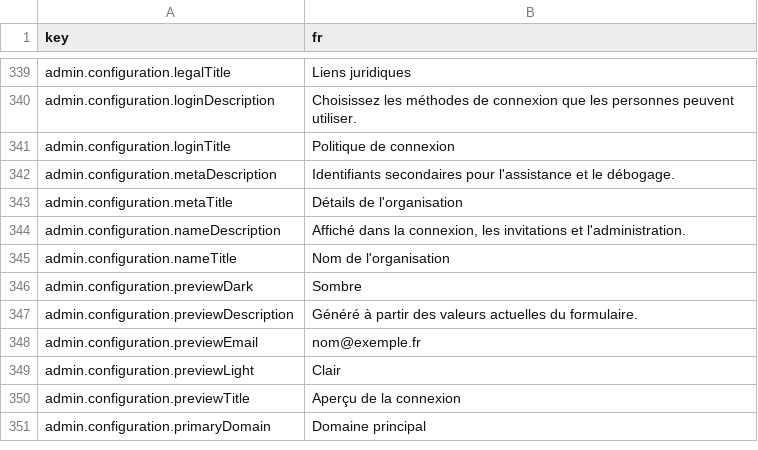
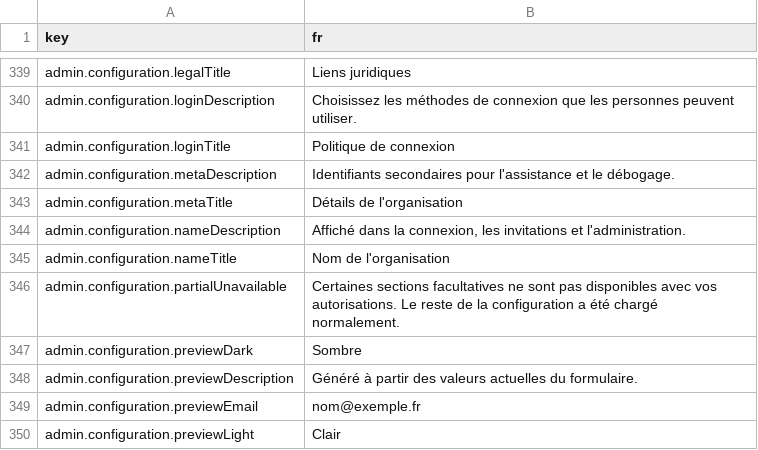
Before and after one commit to david1gp/authworks, a CSV file: public/i18n/fr.csv, drawn as a sheet; only a part is shown, gaps mark what is left out; the shorter side is filled out with more unchanged rows.

```diff
--- a/public/i18n/fr.csv
+++ b/public/i18n/fr.csv
@@ -345,2 +345,3 @@ admin.configuration.nameDescription,"Affiché dans la connexion, les invitations
 admin.configuration.nameTitle,Nom de l'organisation
+admin.configuration.partialUnavailable,Certaines sections facultatives ne sont pas disponibles avec vos autorisations. Le reste de la configuration a été chargé normalement.
 admin.configuration.previewDark,Sombre
```
Also changed, not shown: public/i18n/ar.csv, public/i18n/ja.csv, 11 other files.
